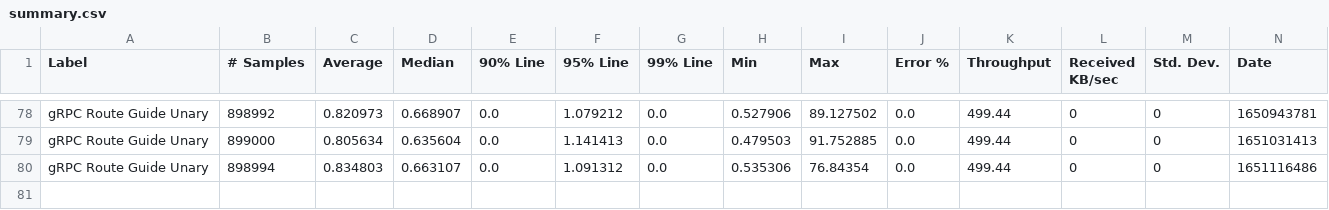
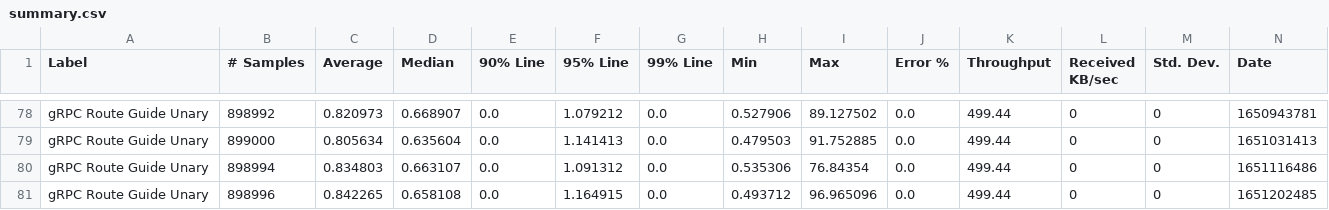
Before and after one commit to ballerina-platform/module-ballerina-grpc, a CSV file: load-tests/route_guide_unary/results/summary.csv, drawn as a sheet; only a part is shown, gaps mark what is left out; rows hold the shown columns only; the diff names each change by its address in the sheet, - before the commit and + after, or states it on an @@ line.

Commit message:
Update route_guide_unary test results on Fri Apr 29 03:24:13 UTC 2022

```diff
--- a/load-tests/route_guide_unary/results/summary.csv
+++ b/load-tests/route_guide_unary/results/summary.csv
+row 81: gRPC Route Guide Unary | 898996 | 0.842265 | 0.658108 | 0.0 | 1.164915 | 0.0 | 0.493712 | 96.965096 | 0.0 | 499.44 | 0 | 0 | 1651202485
```
